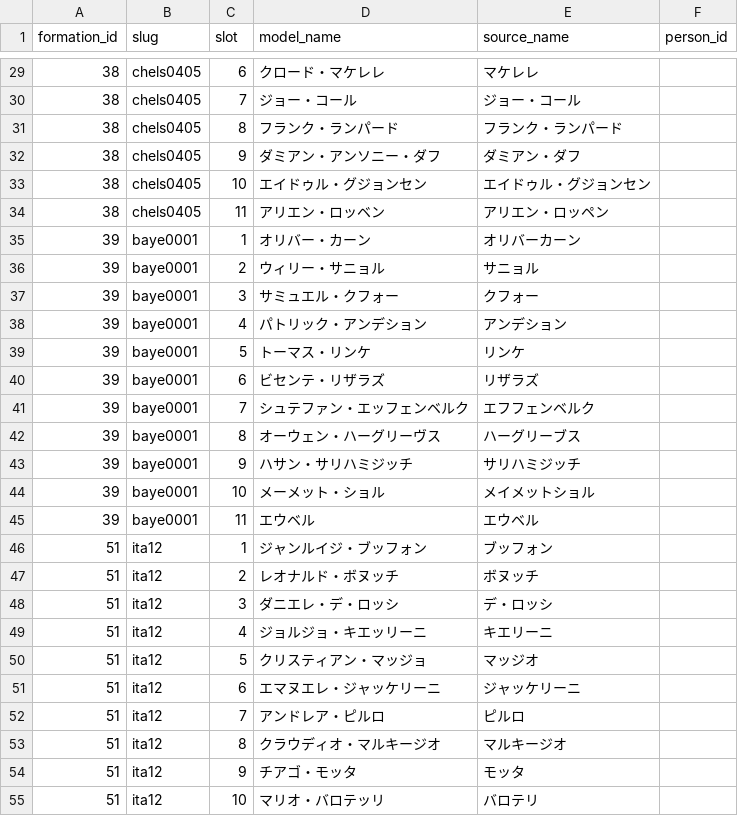
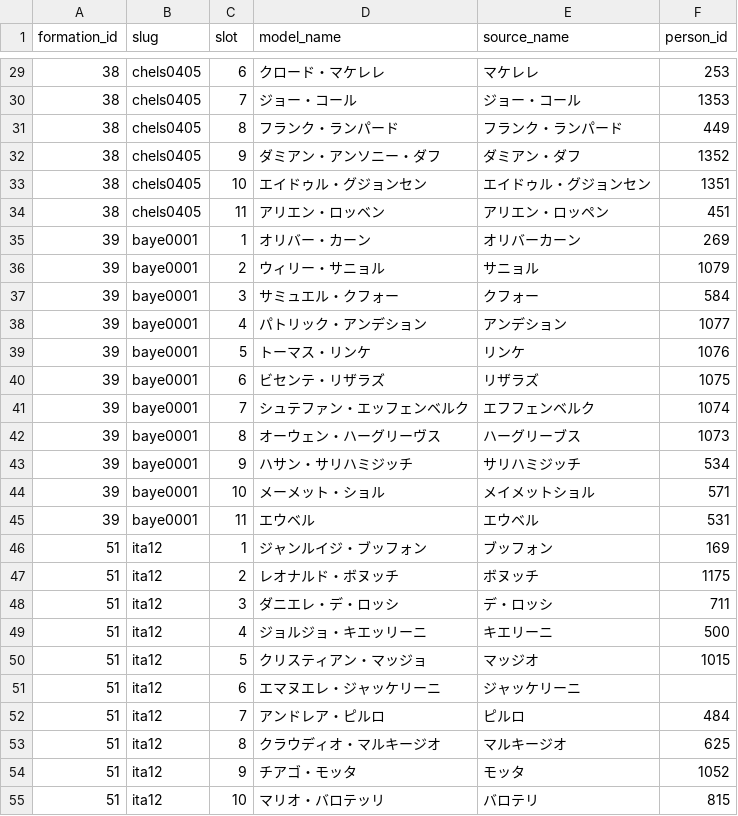
Before and after one commit to gigagigohub/websoccer-player-search, a CSV file: data/formation_model_slot_overrides.csv, drawn as a sheet; only a part is shown, gaps mark what is left out; the diff covers the shown part only.

Commit message:
Link formation model slots by person id

```diff
--- a/data/formation_model_slot_overrides.csv
+++ b/data/formation_model_slot_overrides.csv
@@ -29,22 +29,22 @@ formation_id,slug,slot,model_name,source_name,person_id
-38,chels0405,6,クロード・マケレレ,マケレレ
-38,chels0405,7,ジョー・コール,ジョー・コール
-38,chels0405,8,フランク・ランパード,フランク・ランパード
-38,chels0405,9,ダミアン・アンソニー・ダフ,ダミアン・ダフ
-38,chels0405,10,エイドゥル・グジョンセン,エイドゥル・グジョンセン
-38,chels0405,11,アリエン・ロッベン,アリエン・ロッペン
-39,baye0001,1,オリバー・カーン,オリバーカーン
-39,baye0001,2,ウィリー・サニョル,サニョル
-39,baye0001,3,サミュエル・クフォー,クフォー
-39,baye0001,4,パトリック・アンデション,アンデション
-39,baye0001,5,トーマス・リンケ,リンケ
-39,baye0001,6,ビセンテ・リザラズ,リザラズ
-39,baye0001,7,シュテファン・エッフェンベルク,エフフェンベルク
-39,baye0001,8,オーウェン・ハーグリーヴス,ハーグリーブス
-39,baye0001,9,ハサン・サリハミジッチ,サリハミジッチ
-39,baye0001,10,メーメット・ショル,メイメットショル
-39,baye0001,11,エウベル,エウベル
-51,ita12,1,ジャンルイジ・ブッフォン,ブッフォン
-51,ita12,2,レオナルド・ボヌッチ,ボヌッチ
-51,ita12,3,ダニエレ・デ・ロッシ,デ・ロッシ
-51,ita12,4,ジョルジョ・キエッリーニ,キエリーニ
-51,ita12,5,クリスティアン・マッジョ,マッジオ
+38,chels0405,6,クロード・マケレレ,マケレレ,253
+38,chels0405,7,ジョー・コール,ジョー・コール,1353
+38,chels0405,8,フランク・ランパード,フランク・ランパード,449
+38,chels0405,9,ダミアン・アンソニー・ダフ,ダミアン・ダフ,1352
+38,chels0405,10,エイドゥル・グジョンセン,エイドゥル・グジョンセン,1351
+38,chels0405,11,アリエン・ロッベン,アリエン・ロッペン,451
+39,baye0001,1,オリバー・カーン,オリバーカーン,269
+39,baye0001,2,ウィリー・サニョル,サニョル,1079
+39,baye0001,3,サミュエル・クフォー,クフォー,584
+39,baye0001,4,パトリック・アンデション,アンデション,1077
+39,baye0001,5,トーマス・リンケ,リンケ,1076
+39,baye0001,6,ビセンテ・リザラズ,リザラズ,1075
+39,baye0001,7,シュテファン・エッフェンベルク,エフフェンベルク,1074
+39,baye0001,8,オーウェン・ハーグリーヴス,ハーグリーブス,1073
+39,baye0001,9,ハサン・サリハミジッチ,サリハミジッチ,534
+39,baye0001,10,メーメット・ショル,メイメットショル,571
+39,baye0001,11,エウベル,エウベル,531
+51,ita12,1,ジャンルイジ・ブッフォン,ブッフォン,169
+51,ita12,2,レオナルド・ボヌッチ,ボヌッチ,1175
+51,ita12,3,ダニエレ・デ・ロッシ,デ・ロッシ,711
+51,ita12,4,ジョルジョ・キエッリーニ,キエリーニ,500
+51,ita12,5,クリスティアン・マッジョ,マッジオ,1015
@@ -52,4 +52,4 @@ formation_id,slug,slot,model_name,source_name,person_id
-51,ita12,7,アンドレア・ピルロ,ピルロ
-51,ita12,8,クラウディオ・マルキージオ,マルキージオ
-51,ita12,9,チアゴ・モッタ,モッタ
-51,ita12,10,マリオ・バロテッリ,バロテリ
+51,ita12,7,アンドレア・ピルロ,ピルロ,484
+51,ita12,8,クラウディオ・マルキージオ,マルキージオ,625
+51,ita12,9,チアゴ・モッタ,モッタ,1052
+51,ita12,10,マリオ・バロテッリ,バロテリ,815
```
Also changed, not shown: 52 edited cells elsewhere in this file, 2 other files.
